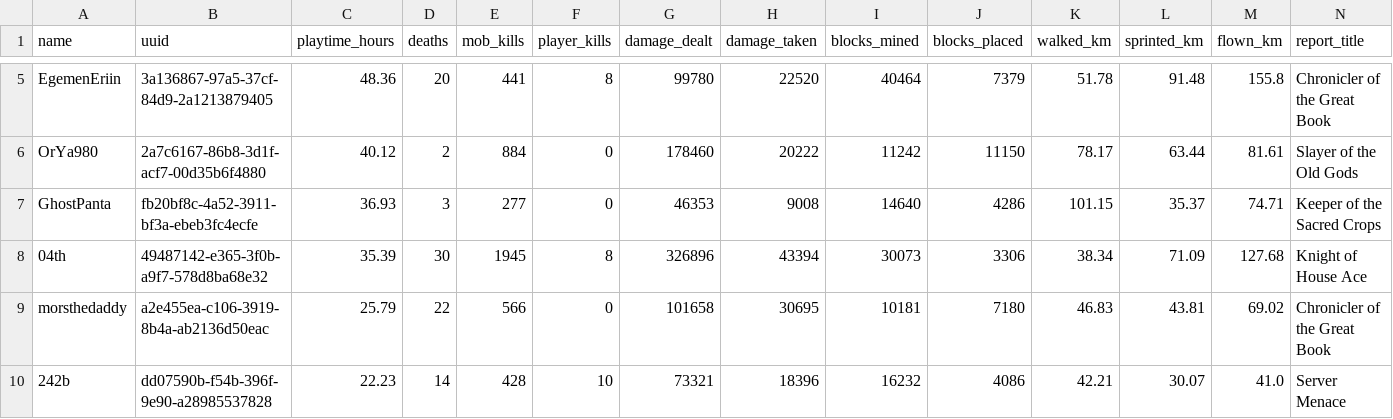
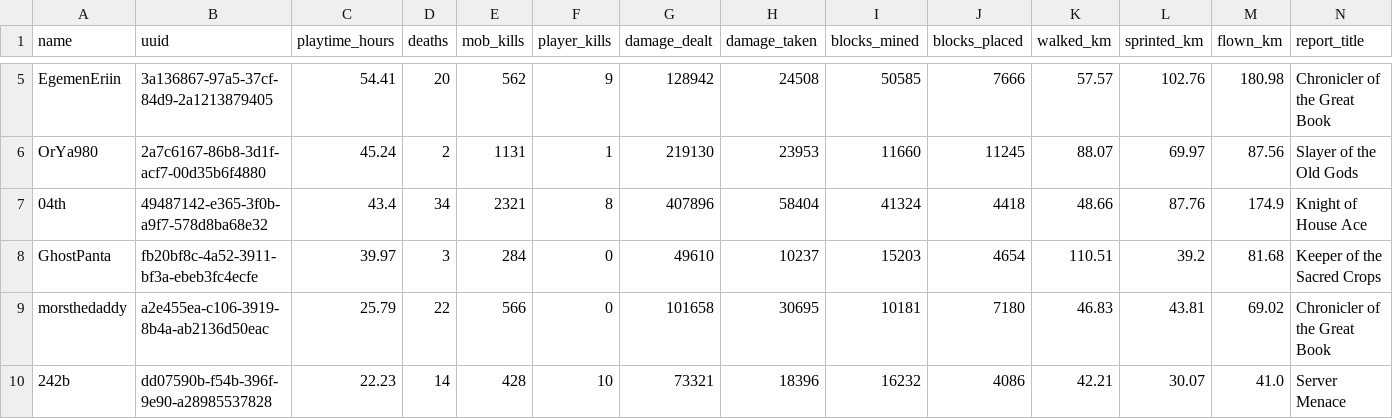
Before and after one commit to EgemenErin/MinecraftServerDataAnalysis, a CSV file: player_stats.csv, drawn as a sheet; only a part is shown, gaps mark what is left out; removed rows and columns are numbered as before the commit, all else as after; the diff covers the shown part only; the diff names each change by its address in the sheet, - before the commit and + after, or states it on an @@ line.

Commit message:
chore: update player stats (2026-07-11 02:13)

```diff
--- a/player_stats.csv
+++ b/player_stats.csv
-C5 (playtime_hours): 48.36
+C5 (playtime_hours): 54.41
-E5 (mob_kills): 441
+E5 (mob_kills): 562
-F5 (player_kills): 8
+F5 (player_kills): 9
-G5 (damage_dealt): 99780
+G5 (damage_dealt): 128942
-H5 (damage_taken): 22520
+H5 (damage_taken): 24508
-I5 (blocks_mined): 40464
+I5 (blocks_mined): 50585
-J5 (blocks_placed): 7379
+J5 (blocks_placed): 7666
-K5 (walked_km): 51.78
+K5 (walked_km): 57.57
-L5 (sprinted_km): 91.48
+L5 (sprinted_km): 102.76
-M5 (flown_km): 155.8
+M5 (flown_km): 180.98
-C6 (playtime_hours): 40.12
+C6 (playtime_hours): 45.24
-E6 (mob_kills): 884
+E6 (mob_kills): 1131
-F6 (player_kills): 0
+F6 (player_kills): 1
-G6 (damage_dealt): 178460
+G6 (damage_dealt): 219130
-H6 (damage_taken): 20222
+H6 (damage_taken): 23953
-I6 (blocks_mined): 11242
+I6 (blocks_mined): 11660
-J6 (blocks_placed): 11150
+J6 (blocks_placed): 11245
-K6 (walked_km): 78.17
+K6 (walked_km): 88.07
-L6 (sprinted_km): 63.44
+L6 (sprinted_km): 69.97
-M6 (flown_km): 81.61
+M6 (flown_km): 87.56
+row 7: 04th | 49487142-e365-3f0b-a9f7-578d8ba68e32 | 43.4 | 34 | 2321 | 8 | 407896 | 58404 | 41324 | 4418 | 48.66 | 87.76 | 174.9 | Knight of House Ace
-C8 (playtime_hours): 36.93
+C8 (playtime_hours): 39.97
-E8 (mob_kills): 277
+E8 (mob_kills): 284
-G8 (damage_dealt): 46353
+G8 (damage_dealt): 49610
-H8 (damage_taken): 9008
+H8 (damage_taken): 10237
-I8 (blocks_mined): 14640
+I8 (blocks_mined): 15203
-J8 (blocks_placed): 4286
+J8 (blocks_placed): 4654
-K8 (walked_km): 101.15
+K8 (walked_km): 110.51
-L8 (sprinted_km): 35.37
+L8 (sprinted_km): 39.2
-M8 (flown_km): 74.71
+M8 (flown_km): 81.68
-row 8: 04th | 49487142-e365-3f0b-a9f7-578d8ba68e32 | 35.39 | 30 | 1945 | 8 | 326896 | 43394 | 30073 | 3306 | 38.34 | 71.09 | 127.68 | Knight of House Ace
```
Also changed, not shown: 49 edited cells elsewhere in this file, 2 other files.
